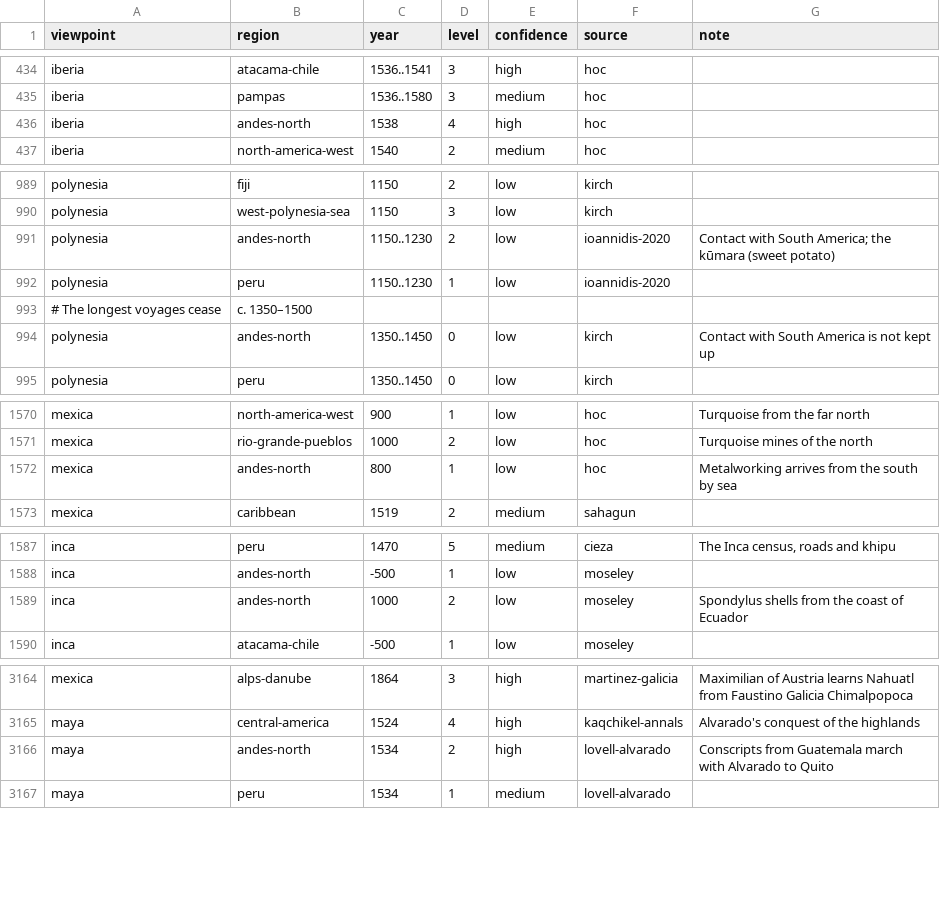
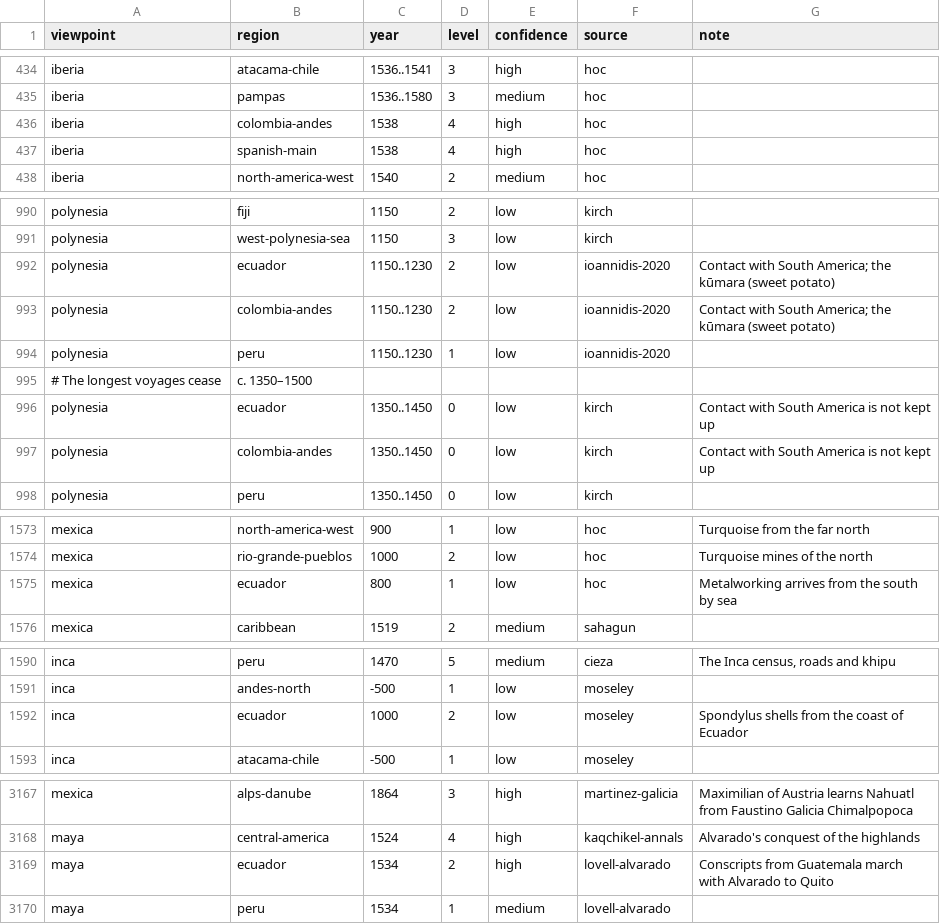
Before and after one commit to Greenere/the-world-we-know, a CSV file: data/knowledge.csv, drawn as a sheet; only a part is shown, gaps mark what is left out.

```diff
--- a/data/knowledge.csv
+++ b/data/knowledge.csv
@@ -435,3 +435,4 @@ iberia,atacama-chile,1536..1541,3,high,hoc,
 iberia,pampas,1536..1580,3,medium,hoc,
-iberia,andes-north,1538,4,high,hoc,
+iberia,colombia-andes,1538,4,high,hoc,
+iberia,spanish-main,1538,4,high,hoc,
 iberia,north-america-west,1540,2,medium,hoc,
@@ -990,6 +991,8 @@ polynesia,fiji,1150,2,low,kirch,
 polynesia,west-polynesia-sea,1150,3,low,kirch,
-polynesia,andes-north,1150..1230,2,low,ioannidis-2020,Contact with South America; the kūmara (sweet potato)
+polynesia,ecuador,1150..1230,2,low,ioannidis-2020,Contact with South America; the kūmara (sweet potato)
+polynesia,colombia-andes,1150..1230,2,low,ioannidis-2020,Contact with South America; the kūmara (sweet potato)
 polynesia,peru,1150..1230,1,low,ioannidis-2020,
 # The longest voyages cease, c. 1350–1500
-polynesia,andes-north,1350..1450,0,low,kirch,Contact with South America is not kept up
+polynesia,ecuador,1350..1450,0,low,kirch,Contact with South America is not kept up
+polynesia,colombia-andes,1350..1450,0,low,kirch,Contact with South America is not kept up
 polynesia,peru,1350..1450,0,low,kirch,
@@ -1571,3 +1574,3 @@ mexica,north-america-west,900,1,low,hoc,Turquoise from the far north
 mexica,rio-grande-pueblos,1000,2,low,hoc,Turquoise mines of the north
-mexica,andes-north,800,1,low,hoc,Metalworking arrives from the south by sea
+mexica,ecuador,800,1,low,hoc,Metalworking arrives from the south by sea
 mexica,caribbean,1519,2,medium,sahagun,
@@ -1588,3 +1591,3 @@ inca,peru,1470,5,medium,cieza,"The Inca census, roads and khipu"
 inca,andes-north,-500,1,low,moseley,
-inca,andes-north,1000,2,low,moseley,Spondylus shells from the coast of Ecuador
+inca,ecuador,1000,2,low,moseley,Spondylus shells from the coast of Ecuador
 inca,atacama-chile,-500,1,low,moseley,
@@ -3165,3 +3168,3 @@ mexica,alps-danube,1864,3,high,martinez-galicia,Maximilian of Austria learns Nah
 maya,central-america,1524,4,high,kaqchikel-annals,Alvarado's conquest of the highlands
-maya,andes-north,1534,2,high,lovell-alvarado,Conscripts from Guatemala march with Alvarado to Quito
+maya,ecuador,1534,2,high,lovell-alvarado,Conscripts from Guatemala march with Alvarado to Quito
 maya,peru,1534,1,medium,lovell-alvarado,
```
Also changed, not shown: data/names.csv, 7 other files.
